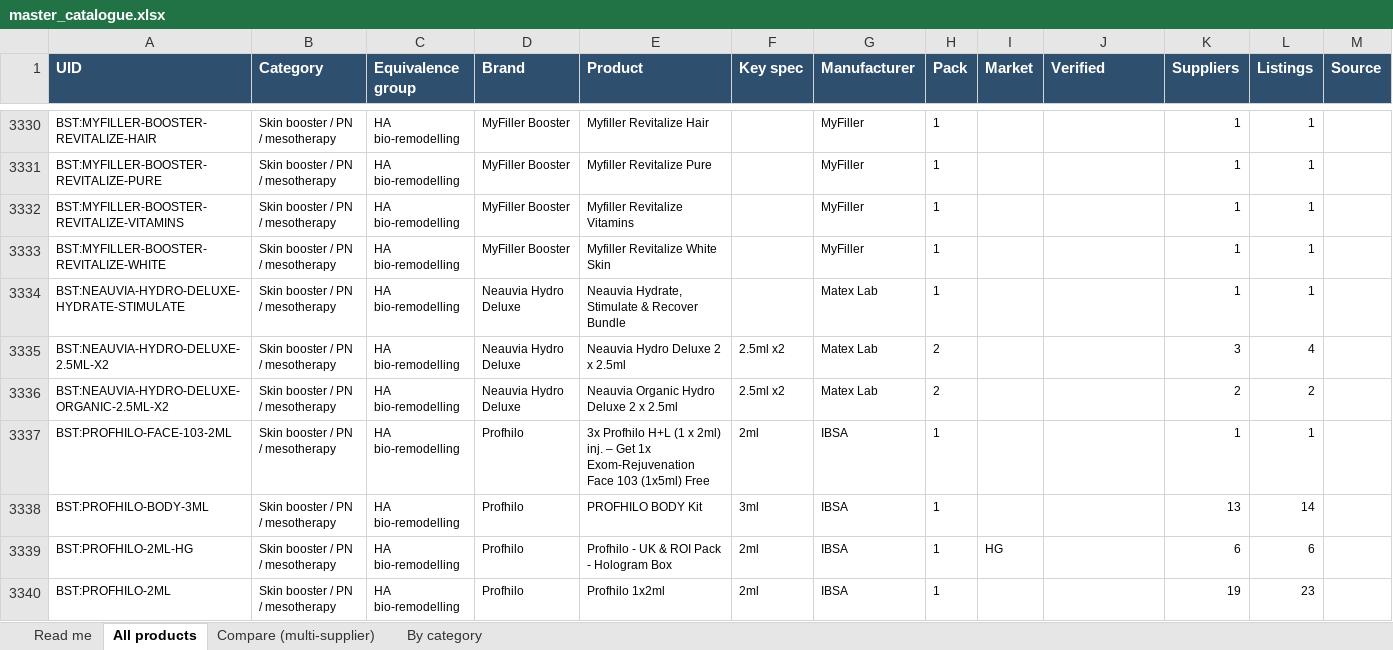
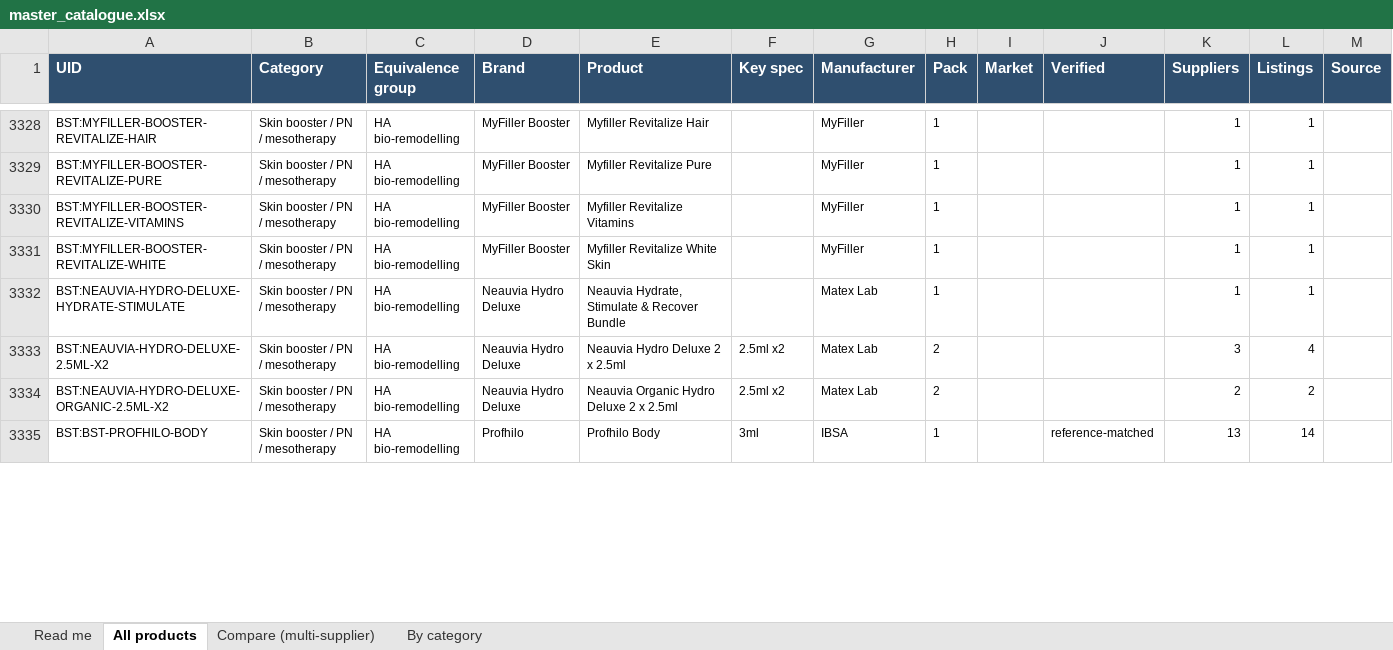
Before and after one commit to asghariresearcher1918-cyber/product-matching, an Excel workbook: output/master_catalogue.xlsx, sheet All products, drawn as a sheet; only a part is shown, gaps mark what is left out; values as stored, in another font and other column widths than the file's, no borders; removed rows and columns are numbered as before the commit, all else as after; the diff covers the shown part only; the diff names each change by its address in the sheet, - before the commit and + after, or states it on an @@ line.

```diff
--- a/output/master_catalogue.xlsx (sheet All products)
+++ b/output/master_catalogue.xlsx (sheet All products)
-row 3337: BST:PROFHILO-FACE-103-2ML | Skin booster / PN / mesotherapy | HA bio-remodelling | Profhilo | 3x Profhilo H+L (1 x 2ml) inj. – Get 1x Exom-Rejuvenation Face 103 (1x5ml) Free | 2ml | IBSA | 1 |  |  | 1 | 1
-A3335 (UID): BST:PROFHILO-BODY-3ML
+A3335 (UID): BST:BST-PROFHILO-BODY
-E3335 (Product): PROFHILO BODY Kit
+E3335 (Product): Profhilo Body
-J3335 (Verified): (empty)
+J3335 (Verified): reference-matched
-row 3339: BST:PROFHILO-2ML-HG | Skin booster / PN / mesotherapy | HA bio-remodelling | Profhilo | Profhilo - UK & ROI Pack - Hologram Box | 2ml | IBSA | 1 | HG |  | 6 | 6
-row 3340: BST:PROFHILO-2ML | Skin booster / PN / mesotherapy | HA bio-remodelling | Profhilo | Profhilo 1x2ml | 2ml | IBSA | 1 |  |  | 19 | 23
```
Also changed, not shown: 1 added row, 2 removed rows and 15 edited cells elsewhere in this sheet, sheet Compare (multi-supplier), sheet By category, sheet Read me, output/category_06_filler.xlsx, output/category_08_skin_booster.xlsx, 12 other files.
